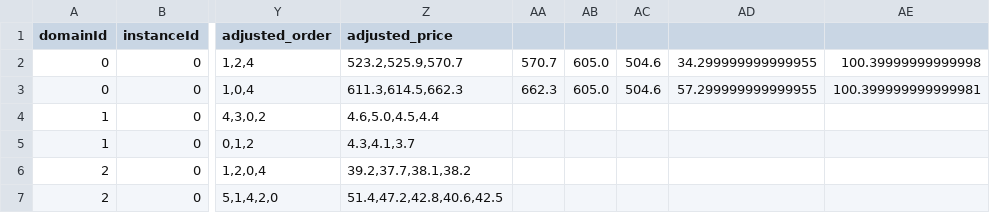
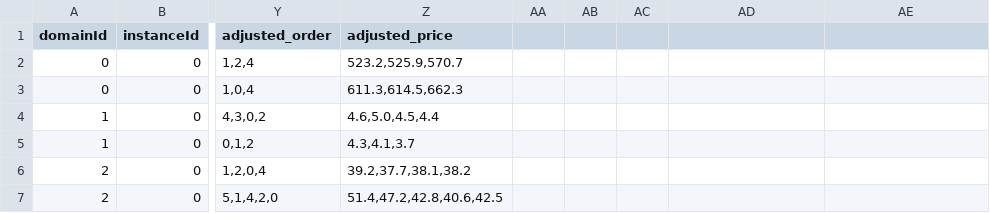
Before and after one commit to Yvonnefanf/Yvonnefanf.github.io, a CSV file: ComparableXAI/data/tutorial/comparables.csv, drawn as a sheet; only a part is shown, gaps mark what is left out; the diff names each change by its address in the sheet, - before the commit and + after, or states it on an @@ line.

```diff
--- a/ComparableXAI/data/tutorial/comparables.csv
+++ b/ComparableXAI/data/tutorial/comparables.csv
-AA2: 570.7
+AA2: (empty)
-AB2:AB3: 605.0
+AB2:AB3: (empty)
-AC2:AC3: 504.6
+AC2:AC3: (empty)
-AD2: 34.299999999999955
+AD2: (empty)
-AE2: 100.39999999999998
+AE2: (empty)
-AA3: 662.3
+AA3: (empty)
-AD3: 57.299999999999955
+AD3: (empty)
-AE3: 100.399999999999981
+AE3: (empty)
```
Also changed, not shown: 3 other files.
